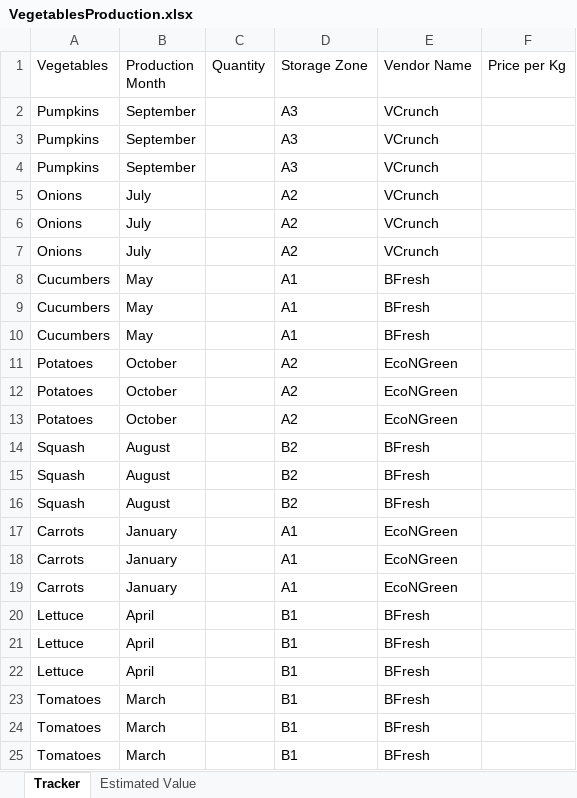
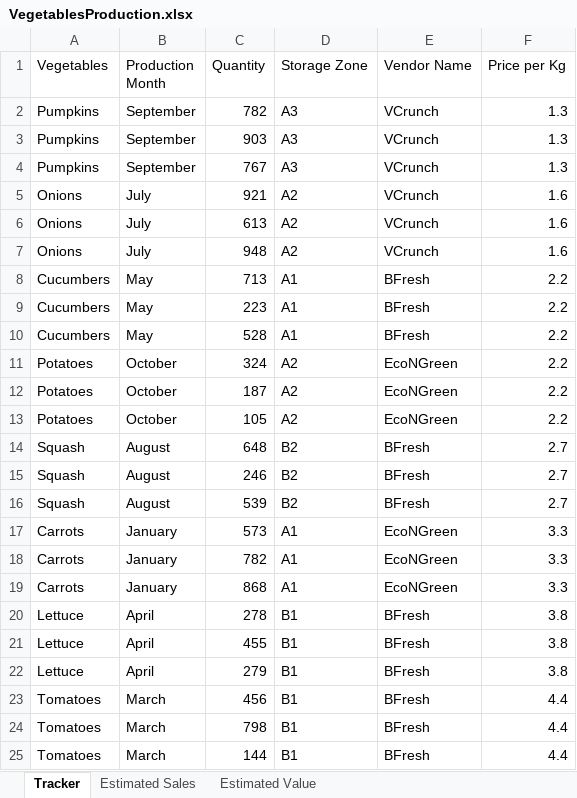
Before and after one commit to DaniyalSarwari/uipath-coursework, an Excel workbook: workbook_and_datatable/vegetables_production/Working File/VegetablesProduction.xlsx, sheet Tracker, drawn as a sheet; only a part is shown; values as stored, in another font and other column widths than the file's, no borders; the diff covers the shown part only; the diff names each change by its address in the sheet, - before the commit and + after, or states it on an @@ line.

```diff
--- a/workbook_and_datatable/vegetables_production/Working File/VegetablesProduction.xlsx (sheet Tracker)
+++ b/workbook_and_datatable/vegetables_production/Working File/VegetablesProduction.xlsx (sheet Tracker)
+sheet tab: Estimated Sales
-C2 (Quantity): (empty)
+C2 (Quantity): 782
-F2:F4 (Price per Kg): (empty)
+F2:F4 (Price per Kg): 1.3
-C3 (Quantity): (empty)
+C3 (Quantity): 903
-C4 (Quantity): (empty)
+C4 (Quantity): 767
-C5 (Quantity): (empty)
+C5 (Quantity): 921
-F5:F7 (Price per Kg): (empty)
+F5:F7 (Price per Kg): 1.6
-C6 (Quantity): (empty)
+C6 (Quantity): 613
-C7 (Quantity): (empty)
+C7 (Quantity): 948
-C8 (Quantity): (empty)
+C8 (Quantity): 713
-F8:F13 (Price per Kg): (empty)
+F8:F13 (Price per Kg): 2.2
-C9 (Quantity): (empty)
+C9 (Quantity): 223
-C10 (Quantity): (empty)
+C10 (Quantity): 528
-C11 (Quantity): (empty)
+C11 (Quantity): 324
-C12 (Quantity): (empty)
+C12 (Quantity): 187
-C13 (Quantity): (empty)
+C13 (Quantity): 105
-C14 (Quantity): (empty)
+C14 (Quantity): 648
-F14:F16 (Price per Kg): (empty)
+F14:F16 (Price per Kg): 2.7
-C15 (Quantity): (empty)
+C15 (Quantity): 246
-C16 (Quantity): (empty)
+C16 (Quantity): 539
-C17 (Quantity): (empty)
+C17 (Quantity): 573
-F17:F19 (Price per Kg): (empty)
+F17:F19 (Price per Kg): 3.3
-C18 (Quantity): (empty)
+C18 (Quantity): 782
-C19 (Quantity): (empty)
+C19 (Quantity): 868
-C20 (Quantity): (empty)
+C20 (Quantity): 278
-F20:F22 (Price per Kg): (empty)
+F20:F22 (Price per Kg): 3.8
-C21 (Quantity): (empty)
+C21 (Quantity): 455
-C22 (Quantity): (empty)
+C22 (Quantity): 279
-C23 (Quantity): (empty)
+C23 (Quantity): 456
-F23:F25 (Price per Kg): (empty)
+F23:F25 (Price per Kg): 4.4
-C24 (Quantity): (empty)
+C24 (Quantity): 798
-C25 (Quantity): (empty)
+C25 (Quantity): 144
```
Also changed, not shown: 24 edited cells elsewhere in this sheet, sheet Estimated Value, charts or pictures, 2 other files.
